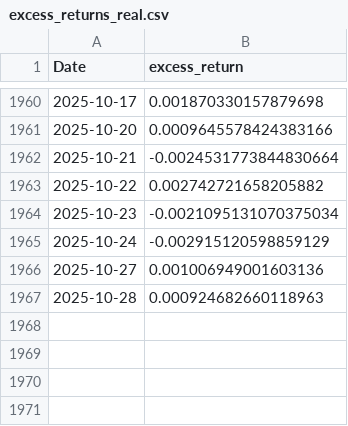
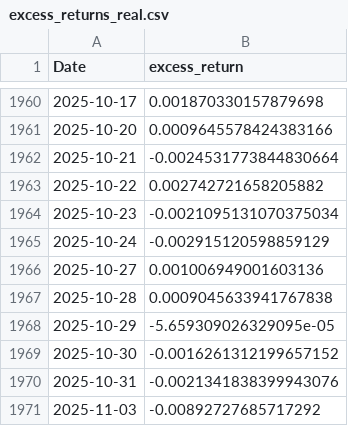
Before and after one commit to Harry-Long/investment, a CSV file: portfolio_agent/output/excess_returns_real.csv, drawn as a sheet; only a part is shown, gaps mark what is left out.

```diff
--- a/portfolio_agent/output/excess_returns_real.csv
+++ b/portfolio_agent/output/excess_returns_real.csv
@@ -1966,2 +1966,6 @@ Date,excess_return
 2025-10-27,0.001006949001603136
-2025-10-28,0.000924682660118963
+2025-10-28,0.0009045633941767838
+2025-10-29,-5.659309026329095e-05
+2025-10-30,-0.0016261312199657152
+2025-10-31,-0.0021341838399943076
+2025-11-03,-0.00892727685717292
```
Also changed, not shown: portfolio_agent/output/portfolio_nav.csv, portfolio_agent/output/portfolio_returns.csv, 24 other files.
